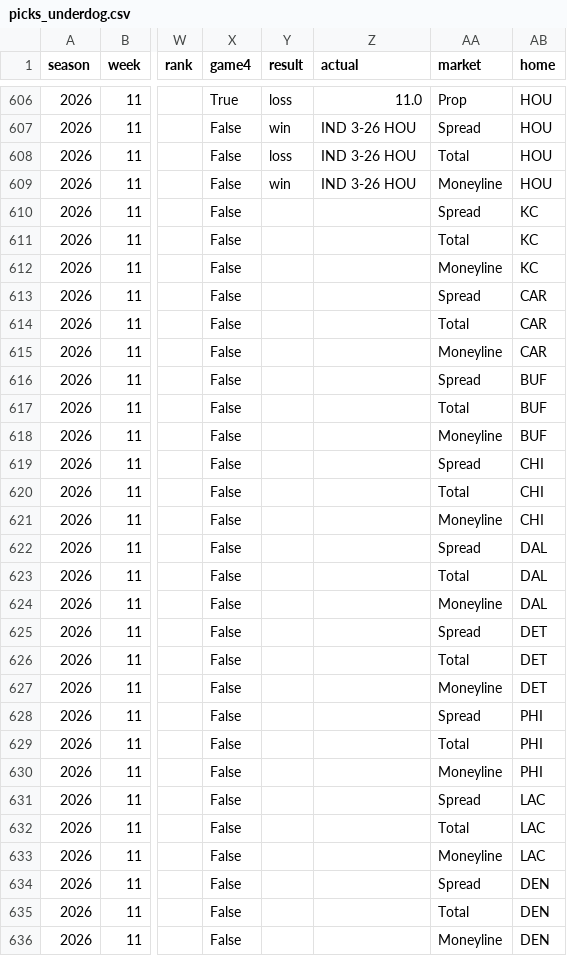
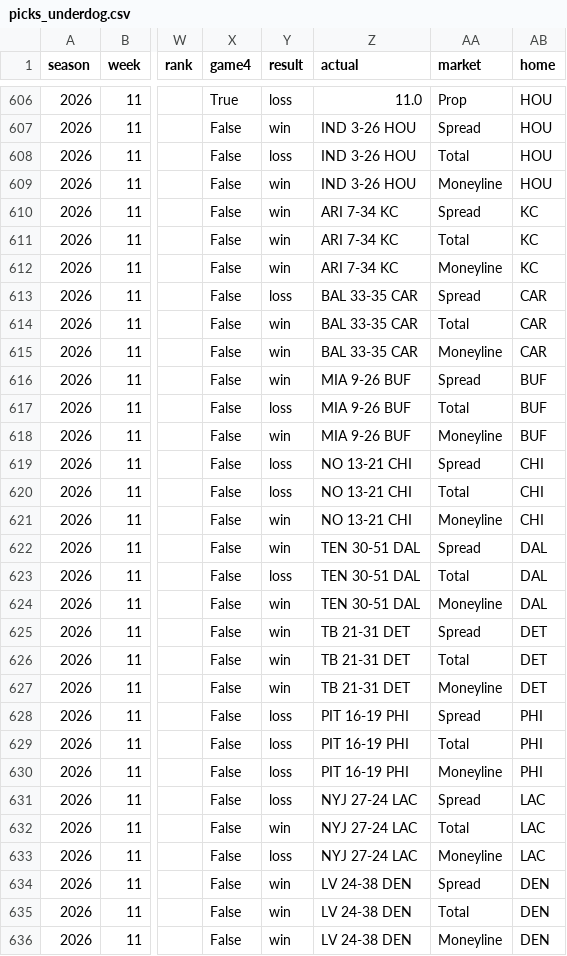
Before and after one commit to NeelW-eng/nfl-model, a CSV file: data/picks_underdog.csv, drawn as a sheet; only a part is shown, gaps mark what is left out; the diff covers the shown part only; the diff names each change by its address in the sheet, - before the commit and + after, or states it on an @@ line.

```diff
--- a/data/picks_underdog.csv
+++ b/data/picks_underdog.csv
-Y610:Y612 (result): (empty)
+Y610:Y612 (result): win
-Z610:Z612 (actual): (empty)
+Z610:Z612 (actual): ARI 7-34 KC
-Y613 (result): (empty)
+Y613 (result): loss
-Z613:Z615 (actual): (empty)
+Z613:Z615 (actual): BAL 33-35 CAR
-Y614:Y616 (result): (empty)
+Y614:Y616 (result): win
-Z616:Z618 (actual): (empty)
+Z616:Z618 (actual): MIA 9-26 BUF
-Y617 (result): (empty)
+Y617 (result): loss
-Y618 (result): (empty)
+Y618 (result): win
-Y619:Y620 (result): (empty)
+Y619:Y620 (result): loss
-Z619:Z621 (actual): (empty)
+Z619:Z621 (actual): NO 13-21 CHI
-Y621:Y622 (result): (empty)
+Y621:Y622 (result): win
-Z622:Z624 (actual): (empty)
+Z622:Z624 (actual): TEN 30-51 DAL
-Y623 (result): (empty)
+Y623 (result): loss
-Y624:Y627 (result): (empty)
+Y624:Y627 (result): win
-Z625:Z627 (actual): (empty)
+Z625:Z627 (actual): TB 21-31 DET
-Y628:Y631 (result): (empty)
+Y628:Y631 (result): loss
-Z628:Z630 (actual): (empty)
+Z628:Z630 (actual): PIT 16-19 PHI
-Z631:Z633 (actual): (empty)
+Z631:Z633 (actual): NYJ 27-24 LAC
-Y632 (result): (empty)
+Y632 (result): win
-Y633 (result): (empty)
+Y633 (result): loss
-Y634:Y636 (result): (empty)
+Y634:Y636 (result): win
-Z634:Z636 (actual): (empty)
+Z634:Z636 (actual): LV 24-38 DEN
```
Also changed, not shown: 76 edited cells elsewhere in this file, 6 other files.
